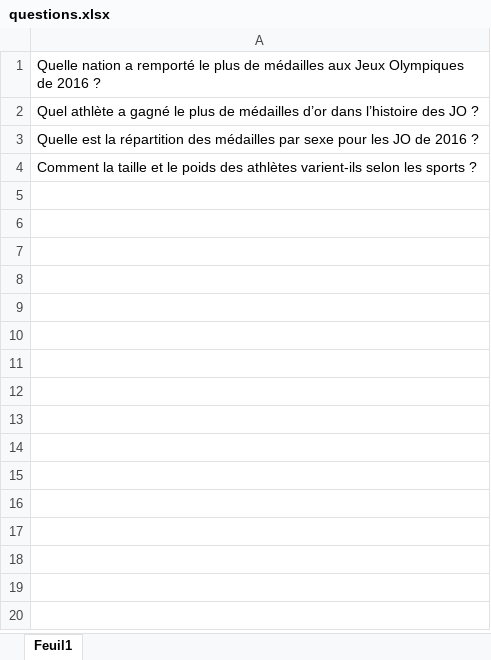
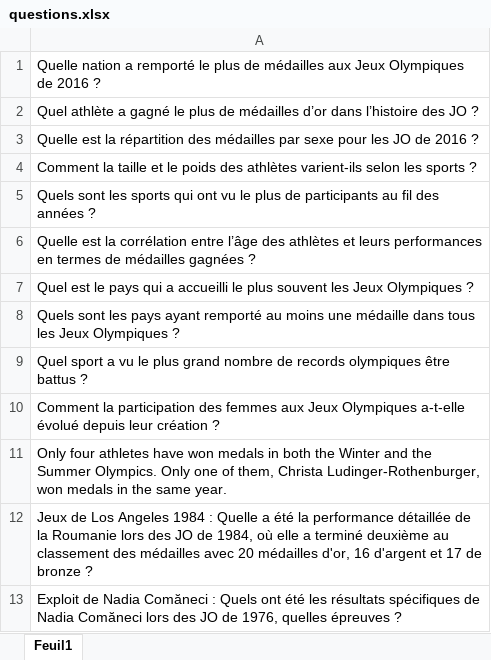
Before and after one commit to GabrielLecointre/Projet-KTGT, an Excel workbook: questions.xlsx, sheet Feuil1, drawn as a sheet; values as stored, in another font and other column widths than the file's, no borders; the diff names each change by its address in the sheet, - before the commit and + after, or states it on an @@ line.

Commit message:
Add files via upload

```diff
--- a/questions.xlsx (sheet Feuil1)
+++ b/questions.xlsx (sheet Feuil1)
+row 5: Quels sont les sports qui ont vu le plus de participants au fil des années ?
+row 6: Quelle est la corrélation entre l’âge des athlètes et leurs performances en termes de médailles gagnées ?
+row 7: Quel est le pays qui a accueilli le plus souvent les Jeux Olympiques ?
+row 8: Quels sont les pays ayant remporté au moins une médaille dans tous les Jeux Olympiques ?
+row 9: Quel sport a vu le plus grand nombre de records olympiques être battus ?
+row 10: Comment la participation des femmes aux Jeux Olympiques a-t-elle évolué depuis leur création ?
+row 11: Only four athletes have won medals in both the Winter and the Summer Olympics. Only one of them, Christa Ludinger-Rothenburger, won medals in the same year.
+row 12: Jeux de Los Angeles 1984 : Quelle a été la performance détaillée de la Roumanie lors des JO de 1984, où elle a terminé deuxième au classement des médailles avec 20 médailles d'or, 16 d'argent et 17 de bronze ?
+row 13: Exploit de Nadia Comăneci : Quels ont été les résultats spécifiques de Nadia Comăneci lors des JO de 1976, quelles épreuves ?
```
